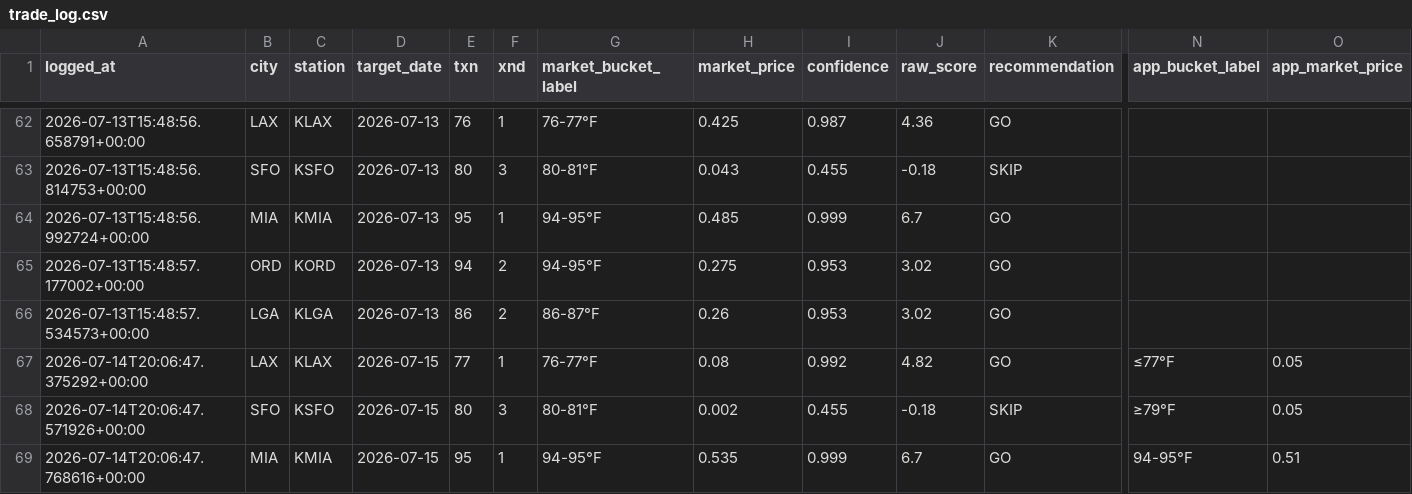
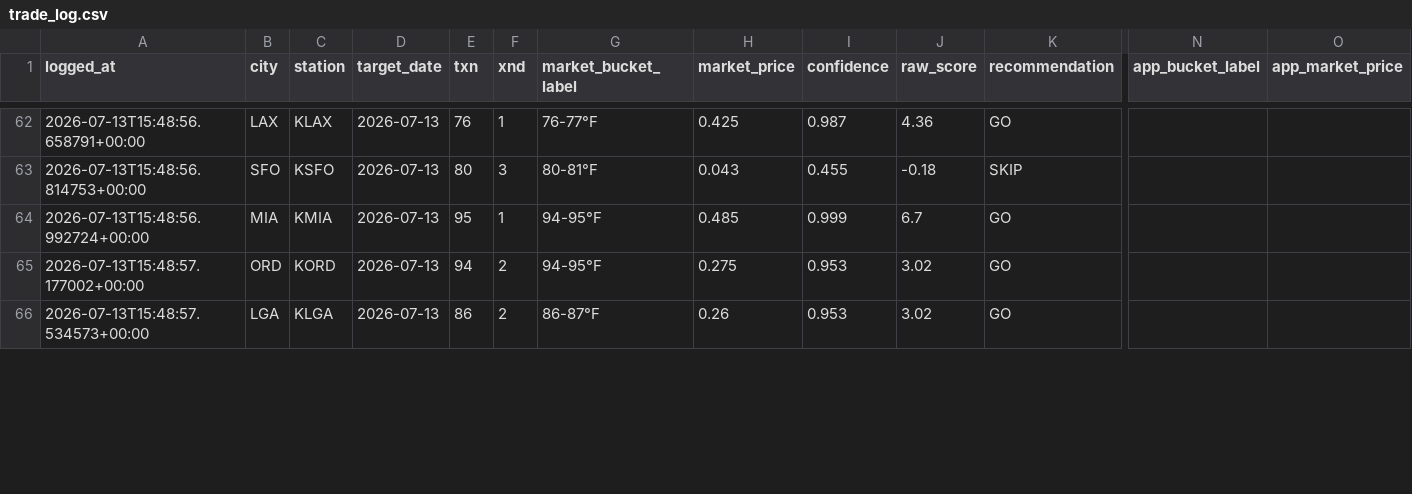
Before and after one commit to sso233x/weather-bot, a CSV file: trade_log.csv, drawn as a sheet; only a part is shown, gaps mark what is left out; removed rows and columns are numbered as before the commit, all else as after; rows hold the shown columns only; the diff covers the shown part only; the diff names each change by its address in the sheet, - before the commit and + after, or states it on an @@ line.

```diff
--- a/trade_log.csv
+++ b/trade_log.csv
-row 67: 2026-07-14T20:06:47.375292+00:00 | LAX | KLAX | 2026-07-15 | 77 | 1 | 76-77°F | 0.08 | 0.992 | 4.82 | GO | ≤77°F | 0.05
-row 68: 2026-07-14T20:06:47.571926+00:00 | SFO | KSFO | 2026-07-15 | 80 | 3 | 80-81°F | 0.002 | 0.455 | -0.18 | SKIP | ≥79°F | 0.05
-row 69: 2026-07-14T20:06:47.768616+00:00 | MIA | KMIA | 2026-07-15 | 95 | 1 | 94-95°F | 0.535 | 0.999 | 6.7 | GO | 94-95°F | 0.51
```
Also changed, not shown: 4 added rows, 1 removed row and 7 edited cells elsewhere in this file, 1 other file.
